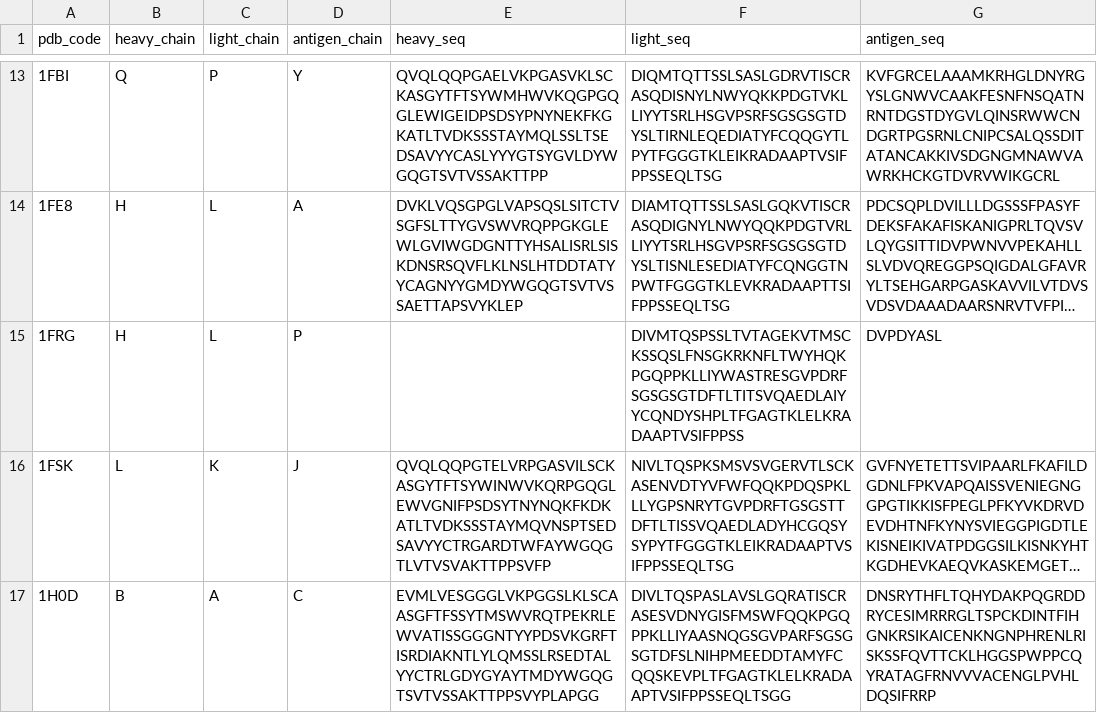
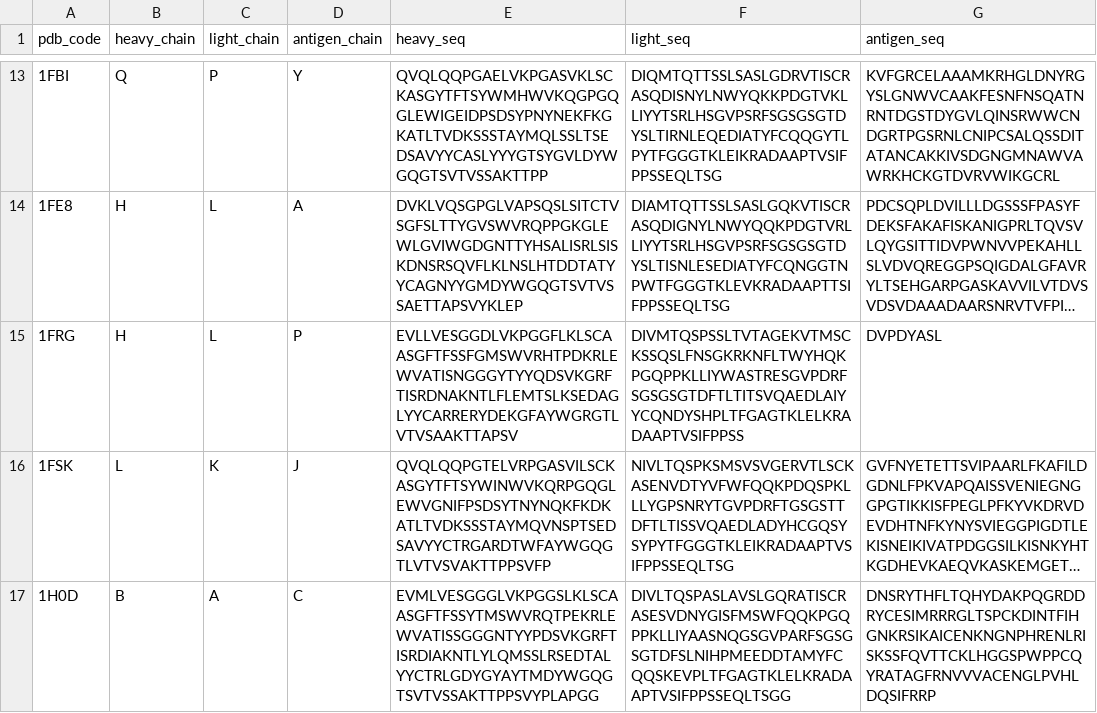
Before and after one commit to aggelos-michael-papadopoulos/AntiSite, a CSV file: Data/PECAN/train.csv, drawn as a sheet; only a part is shown, gaps mark what is left out; long unchanged cells end in …; the diff covers the shown part only; the diff names each change by its address in the sheet, - before the commit and + after, or states it on an @@ line.

```diff
--- a/Data/PECAN/train.csv
+++ b/Data/PECAN/train.csv
-E15 (heavy_seq): (empty)
+E15 (heavy_seq): EVLLVESGGDLVKPGGFLKLSCAASGFTFSSFGMSWVRHTPDKRLEWVATISNGGGYTYYQDSVKGRFTISRDNAKNTLFLEMTSLKSEDAGLYYCARRERYDEKGFAYWGRGTLVTVSAAKTTAPSV
```
Also changed, not shown: 7 edited cells elsewhere in this file, Data/AACDB/test.csv, Data/MIPE/train_val.csv, 18 other files.
